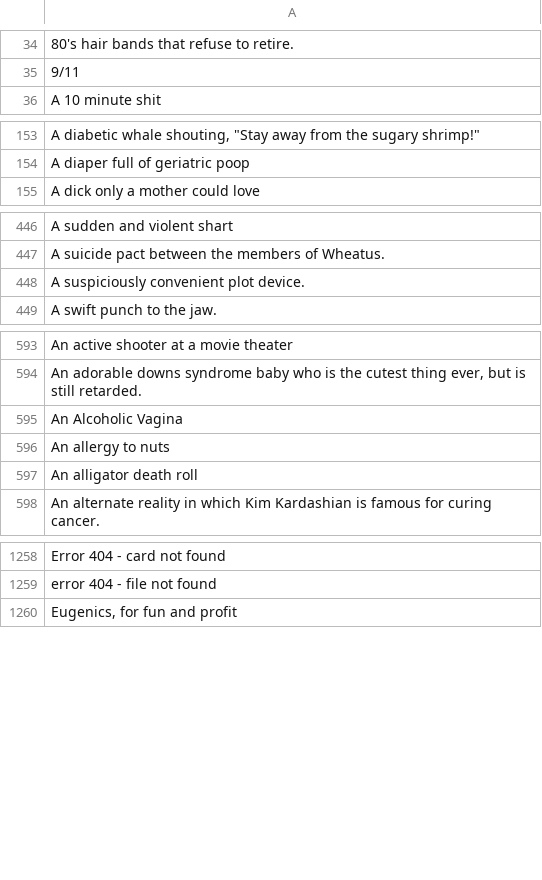
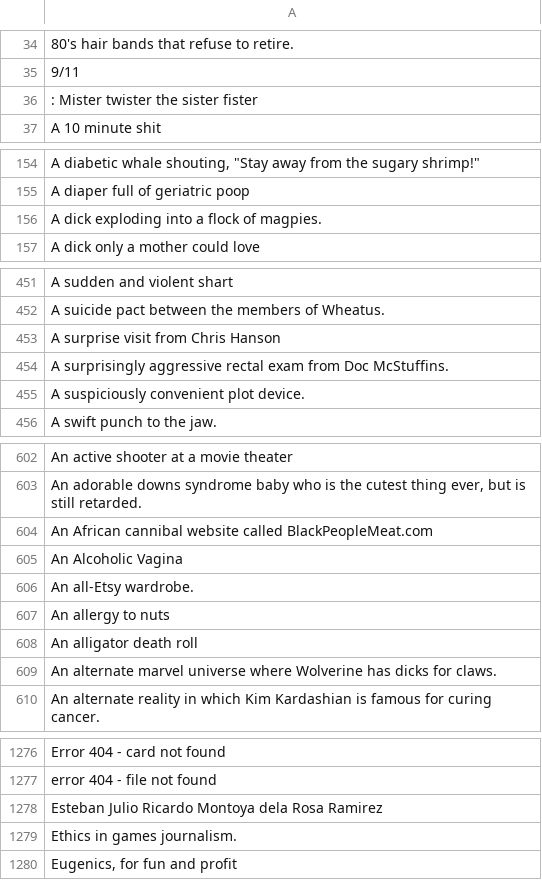
Before and after one commit to amdewstow/CAHIdeas, a CSV file: _r_cahideas__cards_white_.csv, drawn as a sheet; only a part is shown, gaps mark what is left out; the diff covers the shown part only; the diff names each change by its address in the sheet, - before the commit and + after, or states it on an @@ line.

```diff
--- a/_r_cahideas__cards_white_.csv
+++ b/_r_cahideas__cards_white_.csv
+row 36: : Mister twister the sister fister
+row 156: A dick exploding into a flock of magpies.
+row 453: A surprise visit from Chris Hanson
+row 454: A surprisingly aggressive rectal exam from Doc McStuffins.
+row 604: An African cannibal website called BlackPeopleMeat.com
+row 606: An all-Etsy wardrobe.
+row 609: An alternate marvel universe where Wolverine has dicks for claws.
+row 1278: Esteban Julio Ricardo Montoya dela Rosa Ramirez
+row 1279: Ethics in games journalism.
```
Also changed, not shown: 36 added rows elsewhere in this file, All_by_date_cards_black_.csv, All_by_date_cards_white_.csv, 6 other files.
